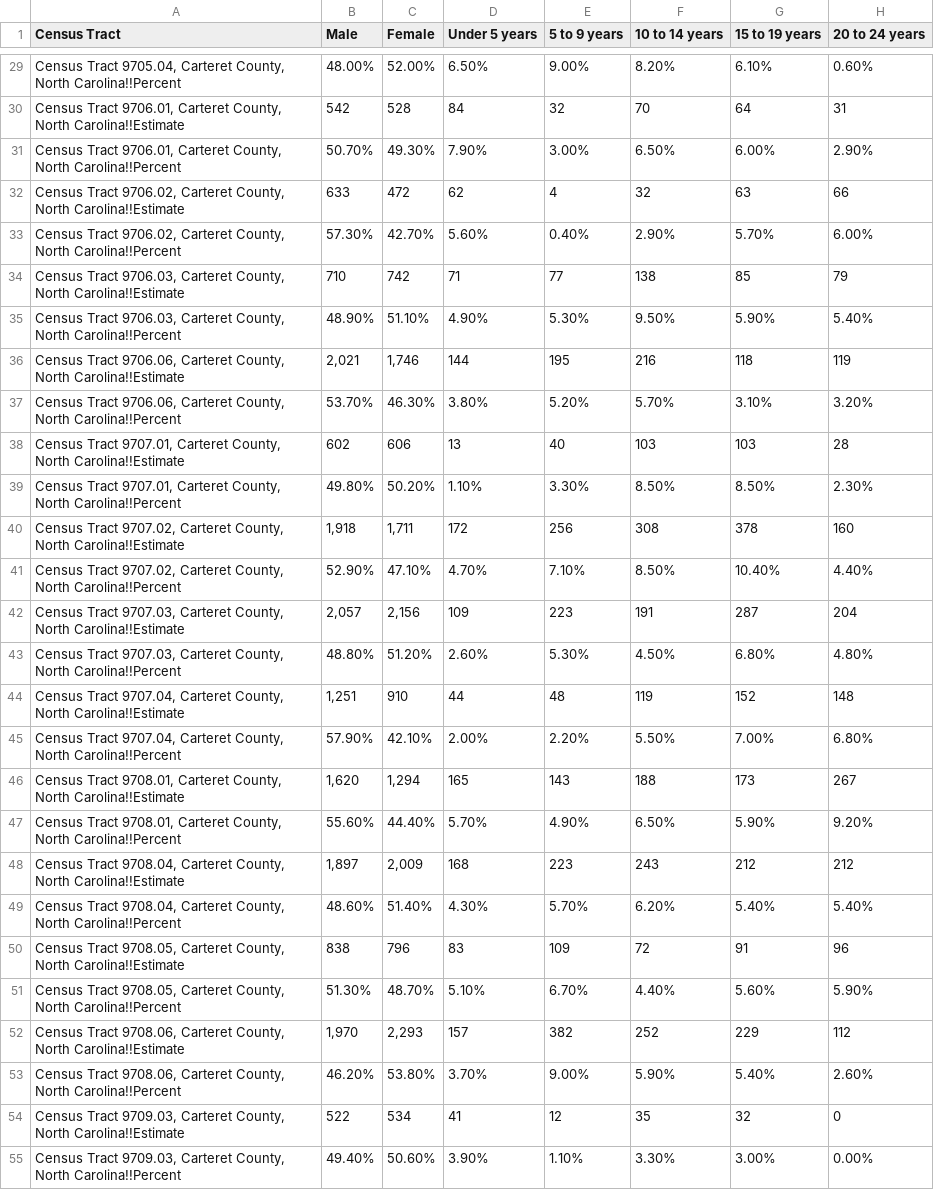
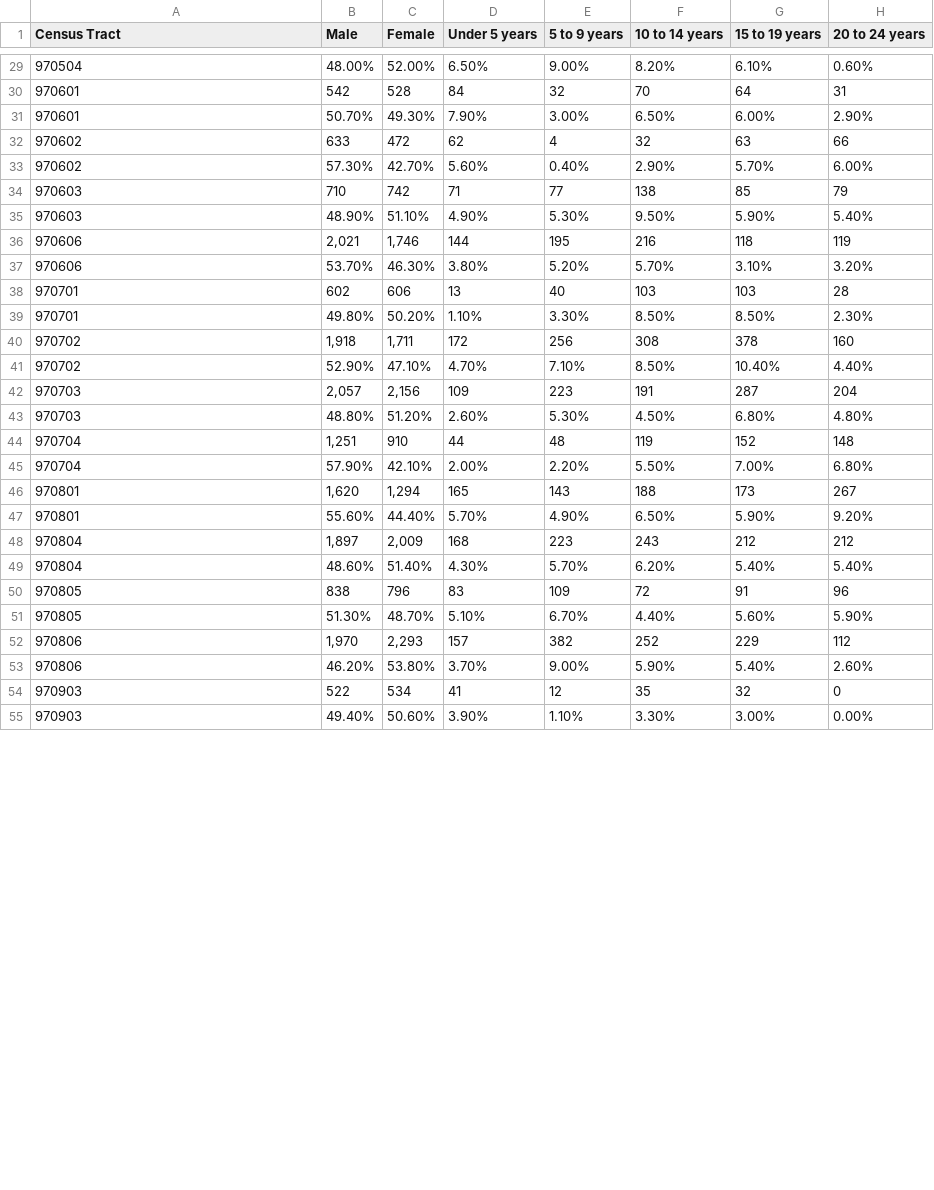
Before and after one commit to allybarbaro/arthurbarbaroexarlavelle_env872_eda_finalproject, a CSV file: Data/Processed/Carteret.age.sex.csv, drawn as a sheet; only a part is shown, gaps mark what is left out; the diff covers the shown part only; the diff names each change by its address in the sheet, - before the commit and + after, or states it on an @@ line.

Commit message:
hopefully last time wrangling census data

```diff
--- a/Data/Processed/Carteret.age.sex.csv
+++ b/Data/Processed/Carteret.age.sex.csv
-A29 (Census Tract): Census Tract 9705.04, Carteret County, North Carolina!!Percent
+A29 (Census Tract): 970504
-A30 (Census Tract): Census Tract 9706.01, Carteret County, North Carolina!!Estimate
+A30 (Census Tract): 970601
-A31 (Census Tract): Census Tract 9706.01, Carteret County, North Carolina!!Percent
+A31 (Census Tract): 970601
-A32 (Census Tract): Census Tract 9706.02, Carteret County, North Carolina!!Estimate
+A32 (Census Tract): 970602
-A33 (Census Tract): Census Tract 9706.02, Carteret County, North Carolina!!Percent
+A33 (Census Tract): 970602
-A34 (Census Tract): Census Tract 9706.03, Carteret County, North Carolina!!Estimate
+A34 (Census Tract): 970603
-A35 (Census Tract): Census Tract 9706.03, Carteret County, North Carolina!!Percent
+A35 (Census Tract): 970603
-A36 (Census Tract): Census Tract 9706.06, Carteret County, North Carolina!!Estimate
+A36 (Census Tract): 970606
-A37 (Census Tract): Census Tract 9706.06, Carteret County, North Carolina!!Percent
+A37 (Census Tract): 970606
-A38 (Census Tract): Census Tract 9707.01, Carteret County, North Carolina!!Estimate
+A38 (Census Tract): 970701
-A39 (Census Tract): Census Tract 9707.01, Carteret County, North Carolina!!Percent
+A39 (Census Tract): 970701
-A40 (Census Tract): Census Tract 9707.02, Carteret County, North Carolina!!Estimate
+A40 (Census Tract): 970702
-A41 (Census Tract): Census Tract 9707.02, Carteret County, North Carolina!!Percent
+A41 (Census Tract): 970702
-A42 (Census Tract): Census Tract 9707.03, Carteret County, North Carolina!!Estimate
+A42 (Census Tract): 970703
-A43 (Census Tract): Census Tract 9707.03, Carteret County, North Carolina!!Percent
+A43 (Census Tract): 970703
-A44 (Census Tract): Census Tract 9707.04, Carteret County, North Carolina!!Estimate
+A44 (Census Tract): 970704
-A45 (Census Tract): Census Tract 9707.04, Carteret County, North Carolina!!Percent
+A45 (Census Tract): 970704
-A46 (Census Tract): Census Tract 9708.01, Carteret County, North Carolina!!Estimate
+A46 (Census Tract): 970801
-A47 (Census Tract): Census Tract 9708.01, Carteret County, North Carolina!!Percent
+A47 (Census Tract): 970801
-A48 (Census Tract): Census Tract 9708.04, Carteret County, North Carolina!!Estimate
+A48 (Census Tract): 970804
-A49 (Census Tract): Census Tract 9708.04, Carteret County, North Carolina!!Percent
+A49 (Census Tract): 970804
-A50 (Census Tract): Census Tract 9708.05, Carteret County, North Carolina!!Estimate
+A50 (Census Tract): 970805
-A51 (Census Tract): Census Tract 9708.05, Carteret County, North Carolina!!Percent
+A51 (Census Tract): 970805
-A52 (Census Tract): Census Tract 9708.06, Carteret County, North Carolina!!Estimate
+A52 (Census Tract): 970806
-A53 (Census Tract): Census Tract 9708.06, Carteret County, North Carolina!!Percent
+A53 (Census Tract): 970806
-A54 (Census Tract): Census Tract 9709.03, Carteret County, North Carolina!!Estimate
+A54 (Census Tract): 970903
-A55 (Census Tract): Census Tract 9709.03, Carteret County, North Carolina!!Percent
+A55 (Census Tract): 970903
```
Also changed, not shown: 33 edited cells elsewhere in this file, Data/Processed/Carteret.race.csv, 4 other files.
